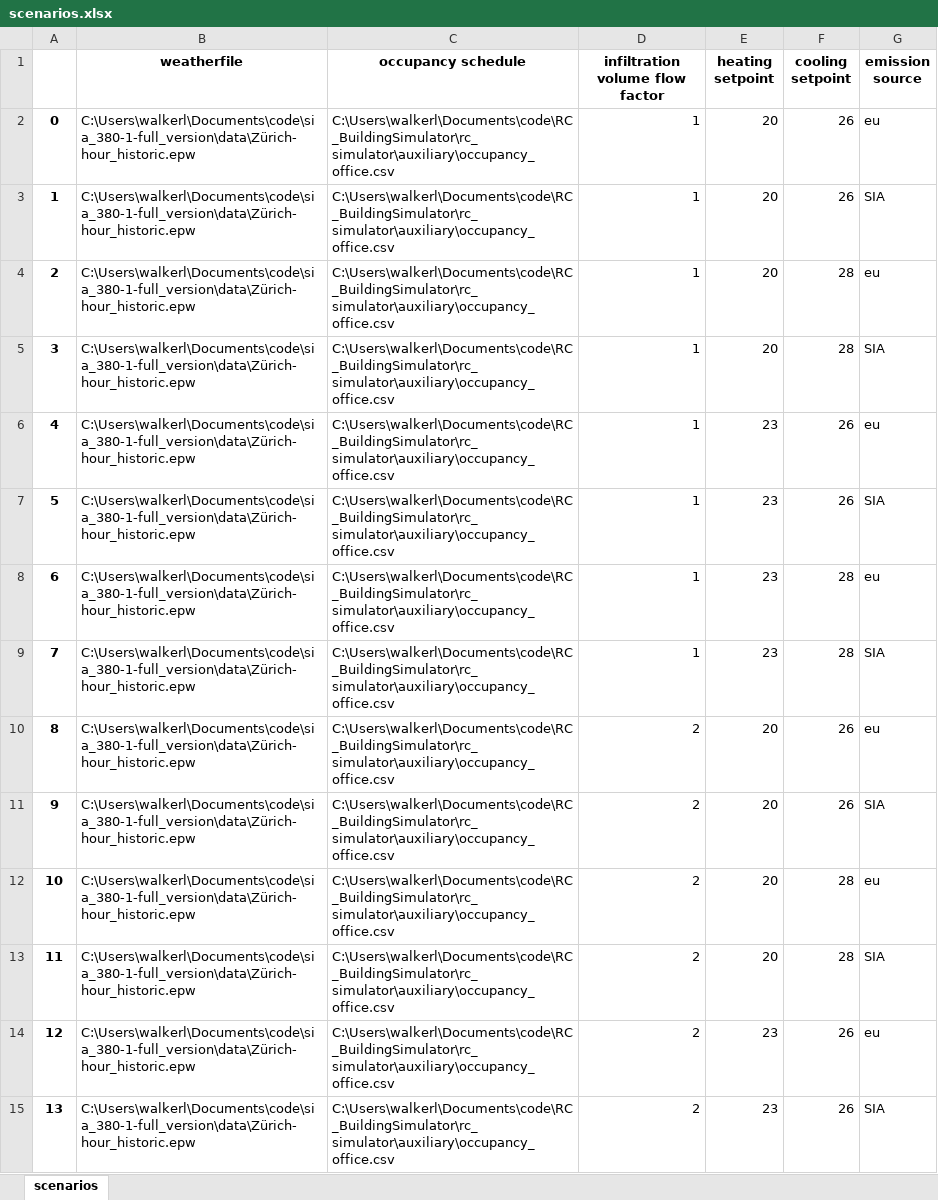
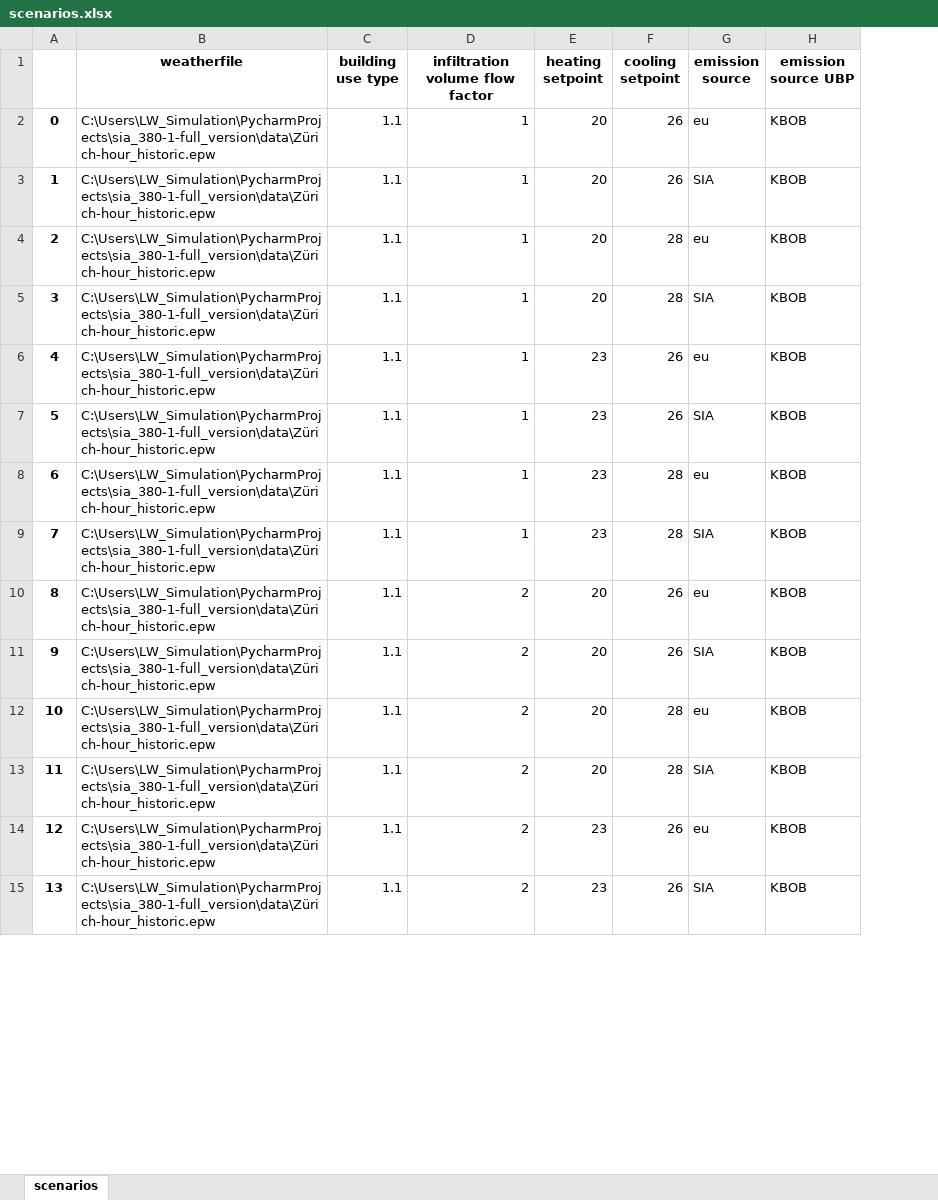
Before and after one commit to architecture-building-systems/sia_380-1-full_version, an Excel workbook: data/scenarios.xlsx, sheet scenarios, drawn as a sheet; only a part is shown; values as stored, in another font and other column widths than the file's, no borders; removed rows and columns are numbered as before the commit, all else as after; the diff covers the shown part only; the diff names each change by its address in the sheet, - before the commit and + after, or states it on an @@ line.

```diff
--- a/data/scenarios.xlsx (sheet scenarios)
+++ b/data/scenarios.xlsx (sheet scenarios)
-column C (occupancy schedule), rows 2-15: all C:\Users\walkerl\Documents\code\RC_BuildingSimulator\rc_simulator\auxiliary\occupancy_office.csv
+column C (building use type), rows 2-15: all 1.1
+column H (emission source UBP), rows 2-15: all KBOB
-B2:B15 (weatherfile): C:\Users\walkerl\Documents\code\sia_380-1-full_version\data\Zürich-hour_historic.epw
+B2:B15 (weatherfile): C:\Users\LW_Simulation\PycharmProjects\sia_380-1-full_version\data\Zürich-hour_historic.epw
```
Also changed, not shown: 50 edited cells elsewhere in this sheet, data/configurations.xlsx, data/embodied_emissions_envelope.xlsx, 8 other files.
